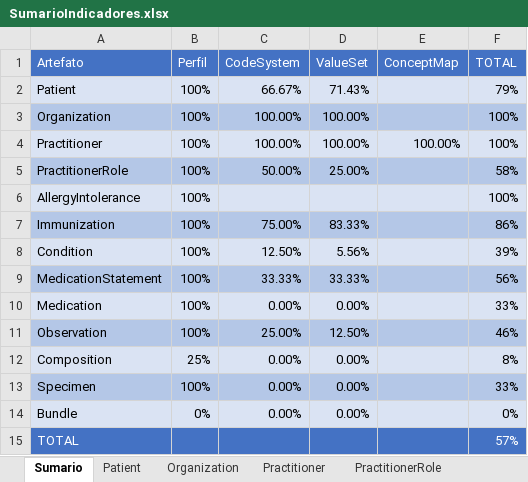
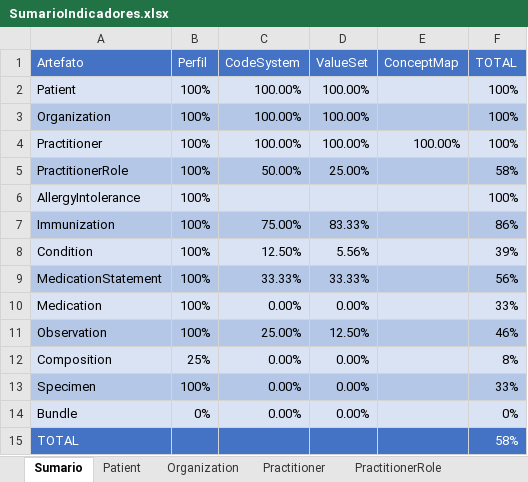
Before and after one commit to moaassis/https-git-codecommit.sa-east-1.amazonaws.com-v1-repos-ips-brasil-documentos, an Excel workbook: Gestão do Projeto/Indicadores/SumarioIndicadores.xlsx, sheet Sumario, drawn as a sheet; values as stored, in another font and other column widths than the file's, no borders; charts and pictures not drawn; the diff names each change by its address in the sheet, - before the commit and + after, or states it on an @@ line.

Commit message:
Update SumarioIndicadores.xlsx

```diff
--- a/Gestão do Projeto/Indicadores/SumarioIndicadores.xlsx (sheet Sumario)
+++ b/Gestão do Projeto/Indicadores/SumarioIndicadores.xlsx (sheet Sumario)
-C2 (CodeSystem): 66.67%
+C2 (CodeSystem): 100.00%
-D2 (ValueSet): 71.43%
+D2 (ValueSet): 100.00%
-F2 (TOTAL): 79%
+F2 (TOTAL): 100%
-F15 (TOTAL): 57%
+F15 (TOTAL): 58%
```
Also changed, not shown: sheet Patient, formulas that keep their value.
